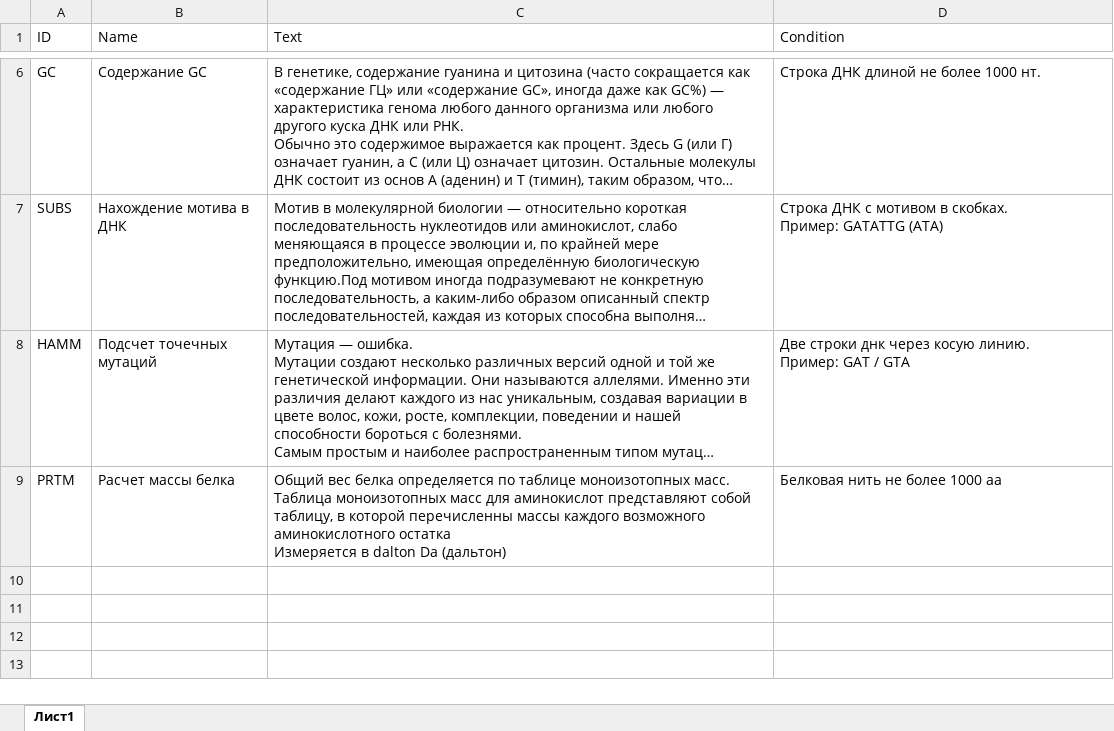
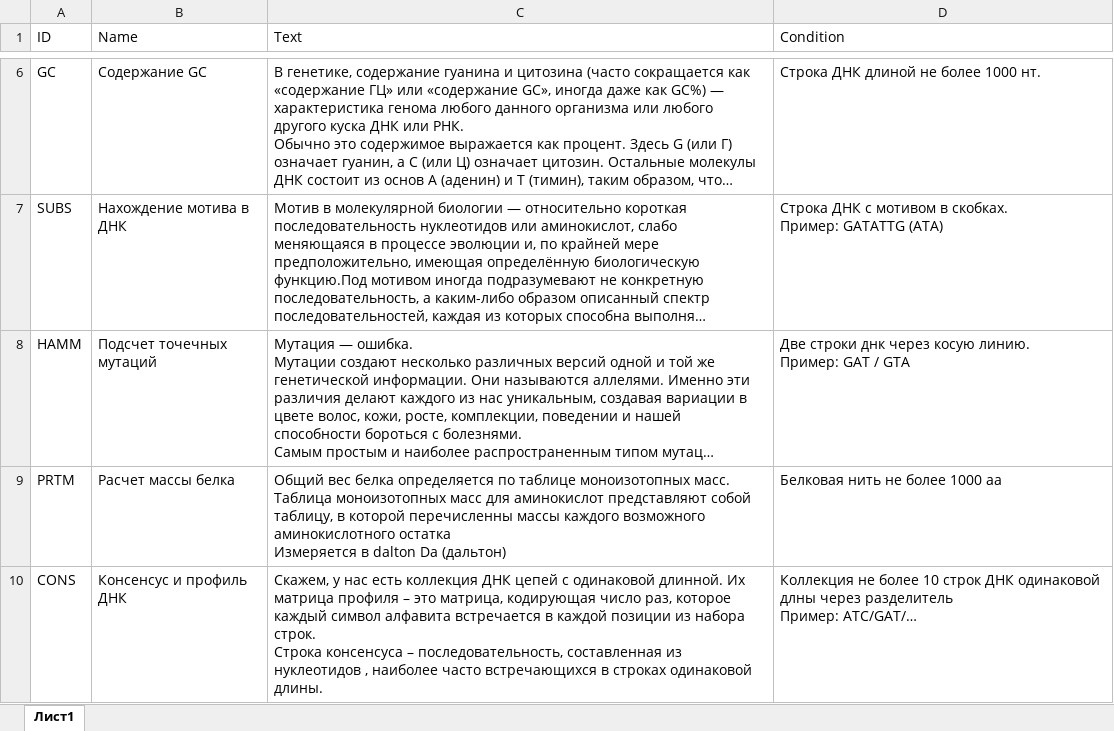
Before and after one commit to AnastasiaShes/WPF-Rosa, an Excel workbook: BD(Копия).xlsx, sheet Лист1, drawn as a sheet; only a part is shown, gaps mark what is left out; long unchanged cells end in …; values as stored, in another font and other column widths than the file's, no borders; ↵ is a line break in a cell; the diff names each change by its address in the sheet, - before the commit and + after, or states it on an @@ line.

Commit message:
Консенсус и профиль

```diff
--- a/BD(Копия).xlsx (sheet Лист1)
+++ b/BD(Копия).xlsx (sheet Лист1)
+row 10: CONS | Консенсус и профиль ДНК | Скажем, у нас есть коллекция ДНК цепей с одинаковой длинной. Их матрица профиля – это матрица, кодирующая число раз, которое каждый символ алфавита встречается в каждой позиции из набора строк. ↵ Строка консенсуса – последовательность, составленная из нуклеотидов , наиболее часто встречающихся в строках одинаковой длины. | Коллекция не более 10 строк ДНК одинаковой длны через разделитель ↵ Пример: ATC/GAT/…
```
Also changed, not shown: 1 other file.
